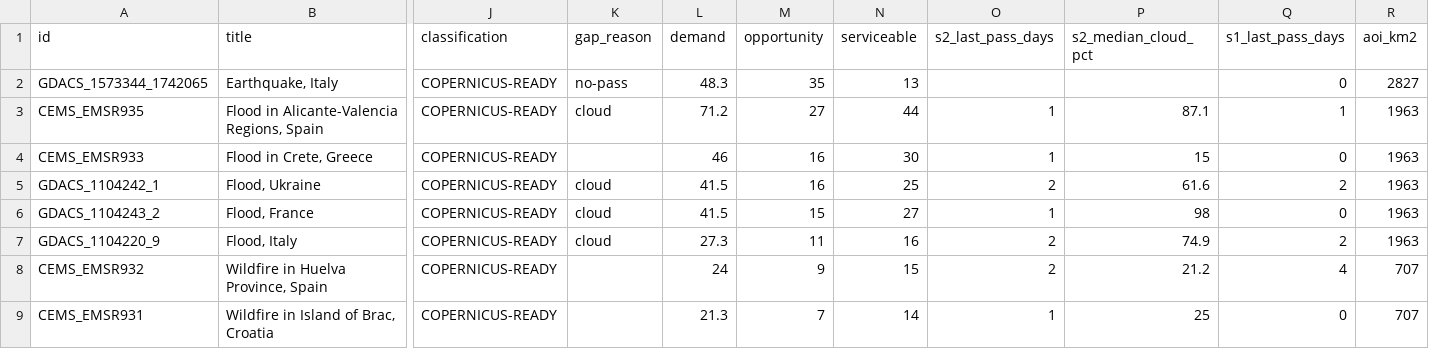
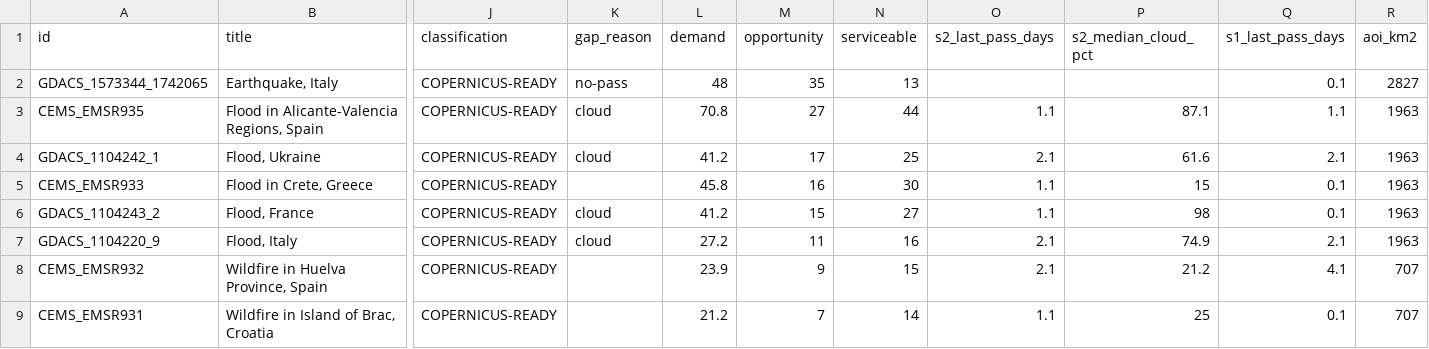
Before and after one commit to dchichorro/terrasignal, a CSV file: public/data/leads-eu-45.csv, drawn as a sheet; only a part is shown, gaps mark what is left out; removed rows and columns are numbered as before the commit, all else as after; rows hold the shown columns only; the diff names each change by its address in the sheet, - before the commit and + after, or states it on an @@ line.

```diff
--- a/public/data/leads-eu-45.csv
+++ b/public/data/leads-eu-45.csv
-L2 (demand): 48.3
+L2 (demand): 48
-Q2 (s1_last_pass_days): 0
+Q2 (s1_last_pass_days): 0.1
-L3 (demand): 71.2
+L3 (demand): 70.8
-O3 (s2_last_pass_days): 1
+O3 (s2_last_pass_days): 1.1
-Q3 (s1_last_pass_days): 1
+Q3 (s1_last_pass_days): 1.1
+row 4: GDACS_1104242_1 | Flood, Ukraine | COPERNICUS-READY | cloud | 41.2 | 17 | 25 | 2.1 | 61.6 | 2.1 | 1963
-L5 (demand): 46
+L5 (demand): 45.8
-O5 (s2_last_pass_days): 1
+O5 (s2_last_pass_days): 1.1
-Q5 (s1_last_pass_days): 0
+Q5 (s1_last_pass_days): 0.1
-row 5: GDACS_1104242_1 | Flood, Ukraine | COPERNICUS-READY | cloud | 41.5 | 16 | 25 | 2 | 61.6 | 2 | 1963
-L6 (demand): 41.5
+L6 (demand): 41.2
-O6 (s2_last_pass_days): 1
+O6 (s2_last_pass_days): 1.1
-Q6 (s1_last_pass_days): 0
+Q6 (s1_last_pass_days): 0.1
-L7 (demand): 27.3
+L7 (demand): 27.2
-O7:O8 (s2_last_pass_days): 2
+O7:O8 (s2_last_pass_days): 2.1
-Q7 (s1_last_pass_days): 2
+Q7 (s1_last_pass_days): 2.1
-L8 (demand): 24
+L8 (demand): 23.9
-Q8 (s1_last_pass_days): 4
+Q8 (s1_last_pass_days): 4.1
-L9 (demand): 21.3
+L9 (demand): 21.2
-O9 (s2_last_pass_days): 1
+O9 (s2_last_pass_days): 1.1
-Q9 (s1_last_pass_days): 0
+Q9 (s1_last_pass_days): 0.1
```
Also changed, not shown: public/data/leads-eu-30.csv, public/data/leads-global-30.csv, 12 other files.
